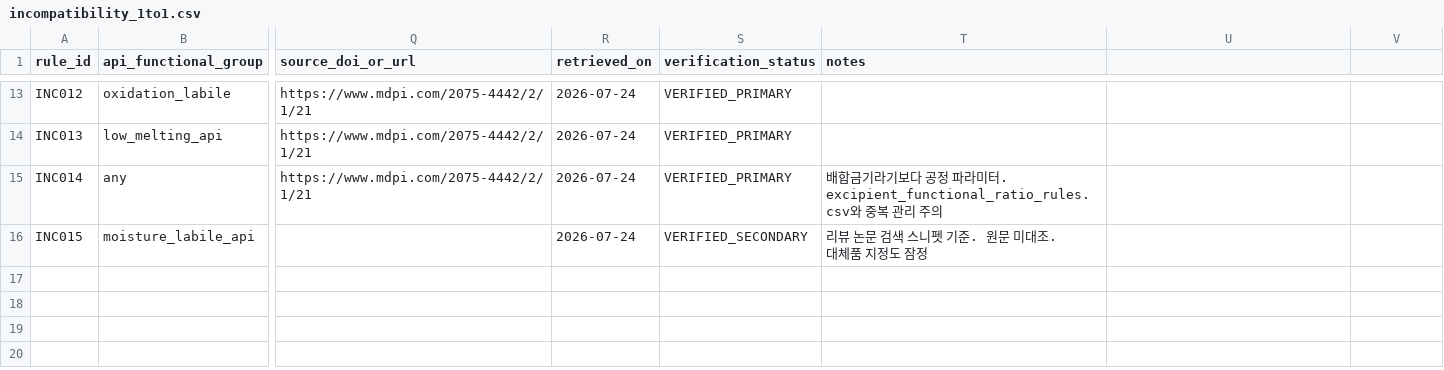
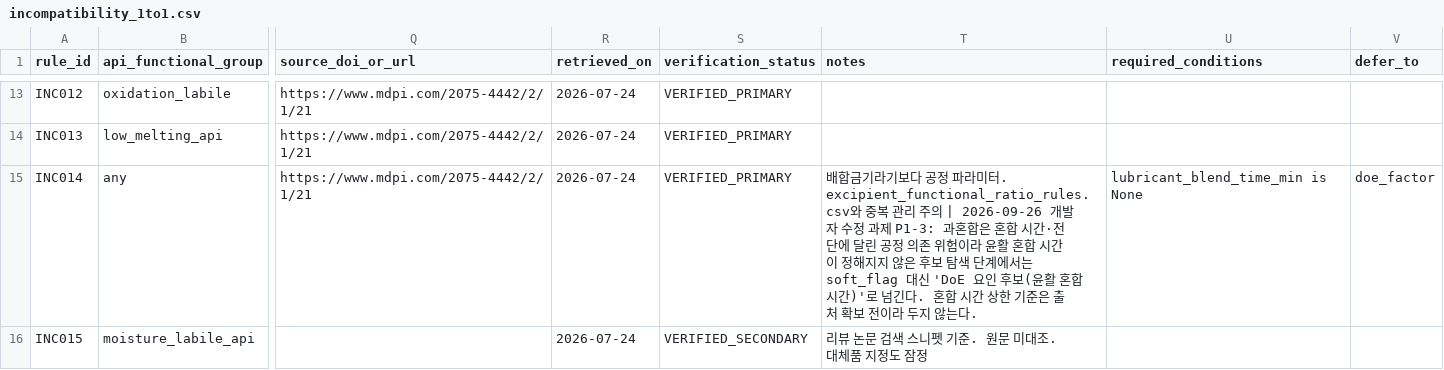
Before and after one commit to zihwaan/formula1-qbd, a CSV file: database/02_incompatibility/incompatibility_1to1.csv, drawn as a sheet; only a part is shown, gaps mark what is left out; the diff names each change by its address in the sheet, - before the commit and + after, or states it on an @@ line.

```diff
--- a/database/02_incompatibility/incompatibility_1to1.csv
+++ b/database/02_incompatibility/incompatibility_1to1.csv
-U1: (empty)
+U1: required_conditions
-V1: (empty)
+V1: defer_to
-T15 (notes): …리 주의
+T15 (notes): …리 주의 | 2026-09-26 개발자 수정 과제 P1-3: 과혼합은 혼합 시간·전단에 달린 공정 의존 위험이라 윤활 혼합 시간이 정해지지 않은 후보 탐색 단계에서는 soft_flag 대신 'DoE 요인 후보(윤활 혼합 시간)'로 넘긴다. 혼합 시간 상한 기준은 출처 확보 전이라 두지 않는다.
-U15 (required_conditions): (empty)
+U15 (required_conditions): lubricant_blend_time_min is None
-V15 (defer_to): (empty)
+V15 (defer_to): doe_factor
```
Also changed, not shown: database/00_master/structural_flags_registry.csv, database/03_process/excipient_functional_ratio_rules.csv, 53 other files.
